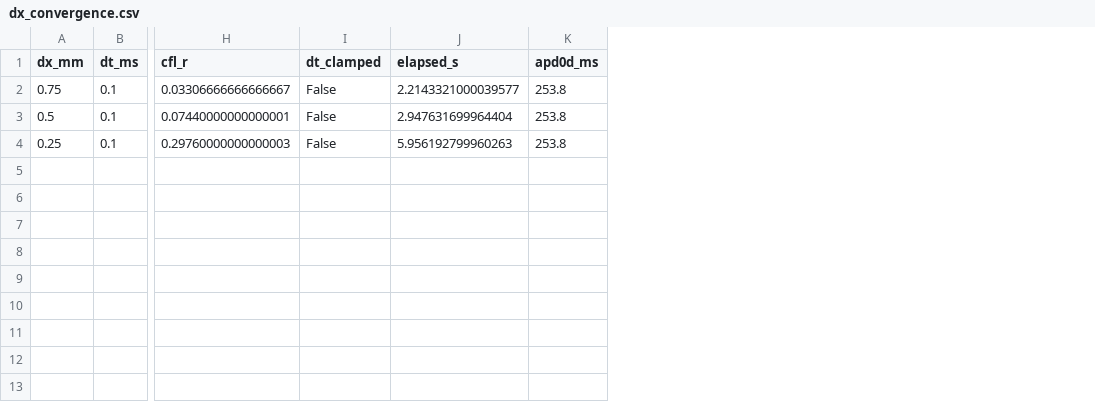
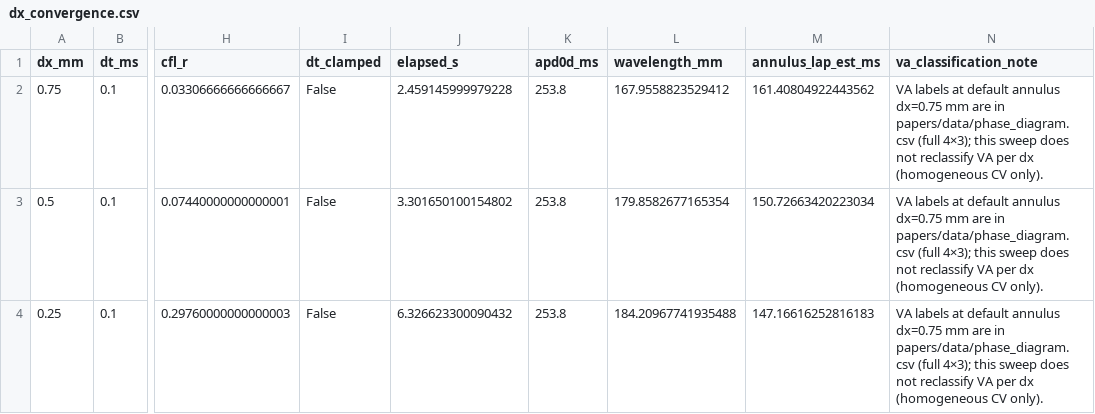
Before and after one commit to Coucou2016/DOX-LBM-GPU, a CSV file: data/dx_convergence.csv, drawn as a sheet; only a part is shown, gaps mark what is left out; the diff names each change by its address in the sheet, - before the commit and + after, or states it on an @@ line.

```diff
--- a/data/dx_convergence.csv
+++ b/data/dx_convergence.csv
+column L (wavelength_mm), rows 2-4: 167.9558823529412 | 179.8582677165354 | 184.20967741935488
+column M (annulus_lap_est_ms), rows 2-4: 161.40804922443562 | 150.72663420223034 | 147.16616252816183
+column N (va_classification_note), rows 2-4: all VA labels at default annulus dx=0.75 mm are in papers/data/phase_diagram.csv (full 4×3); this sweep does not reclassify VA per dx (homogeneous CV only).
-J2 (elapsed_s): 2.2143321000039577
+J2 (elapsed_s): 2.459145999979228
-J3 (elapsed_s): 2.947631699964404
+J3 (elapsed_s): 3.301650100154802
-J4 (elapsed_s): 5.956192799960263
+J4 (elapsed_s): 6.326623300090432
```
Also changed, not shown: data/dt_convergence.csv, papers/data/phase_diagram.csv, 14 other files.
